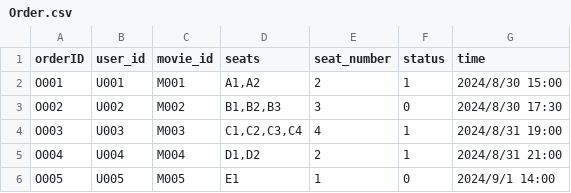
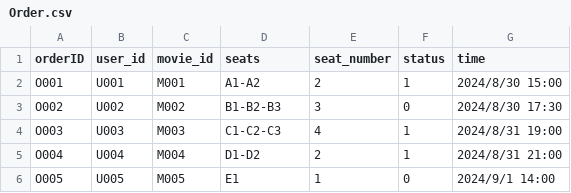
Before and after one commit to gcaltair/Movie_C, a CSV file: Data/Order.csv, drawn as a sheet.

Commit message:
Order結構修復

```diff
--- a/Data/Order.csv
+++ b/Data/Order.csv
@@ -1,6 +1,6 @@
 orderID,user_id,movie_id,seats,seat_number,status,time
-O001,U001,M001,"A1,A2",2,1,2024/8/30 15:00
-O002,U002,M002,"B1,B2,B3",3,0,2024/8/30 17:30
-O003,U003,M003,"C1,C2,C3,C4",4,1,2024/8/31 19:00
-O004,U004,M004,"D1,D2",2,1,2024/8/31 21:00
+O001,U001,M001,A1-A2,2,1,2024/8/30 15:00
+O002,U002,M002,B1-B2-B3,3,0,2024/8/30 17:30
+O003,U003,M003,C1-C2-C3,4,1,2024/8/31 19:00
+O004,U004,M004,D1-D2,2,1,2024/8/31 21:00
 O005,U005,M005,E1,1,0,2024/9/1 14:00
```
Also changed, not shown: 7 other files.
